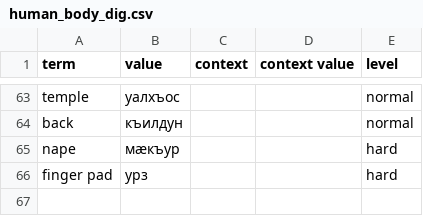
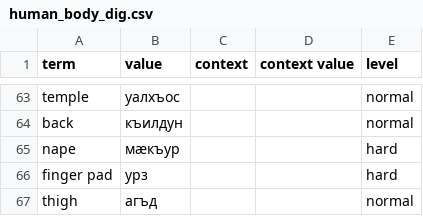
Before and after one commit to nmb10/sorat_translations, a CSV file: main/dig/human_body_dig.csv, drawn as a sheet; only a part is shown, gaps mark what is left out; the diff names each change by its address in the sheet, - before the commit and + after, or states it on an @@ line.

```diff
--- a/main/dig/human_body_dig.csv
+++ b/main/dig/human_body_dig.csv
+row 67: thigh | агъд |  |  | normal
```
Also changed, not shown: main/dig/animals_dig.csv, main/dig/plants_dig.csv.
